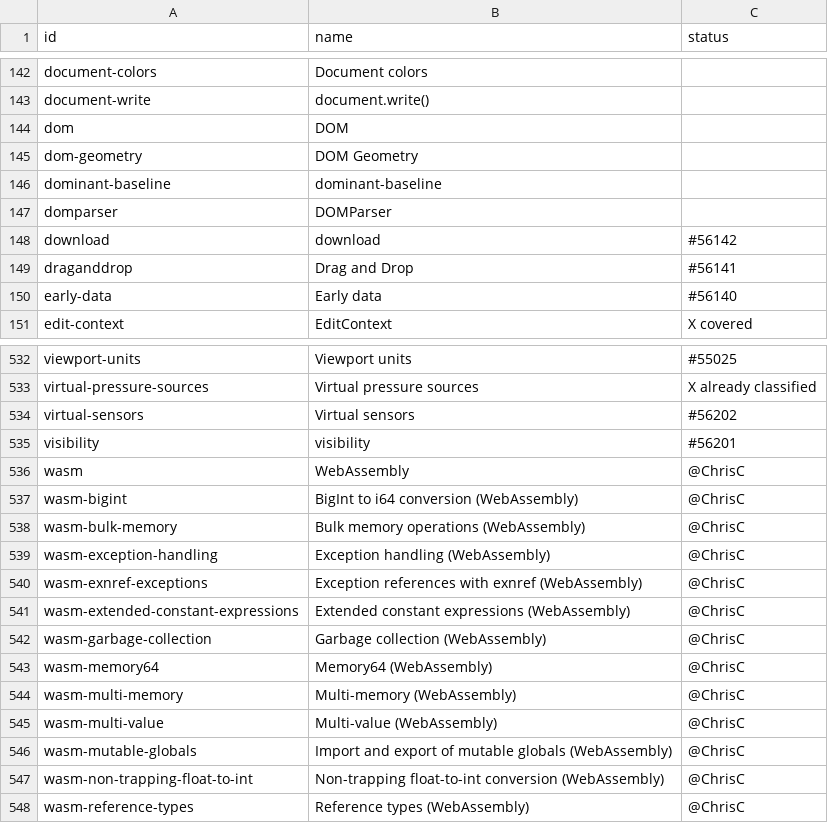
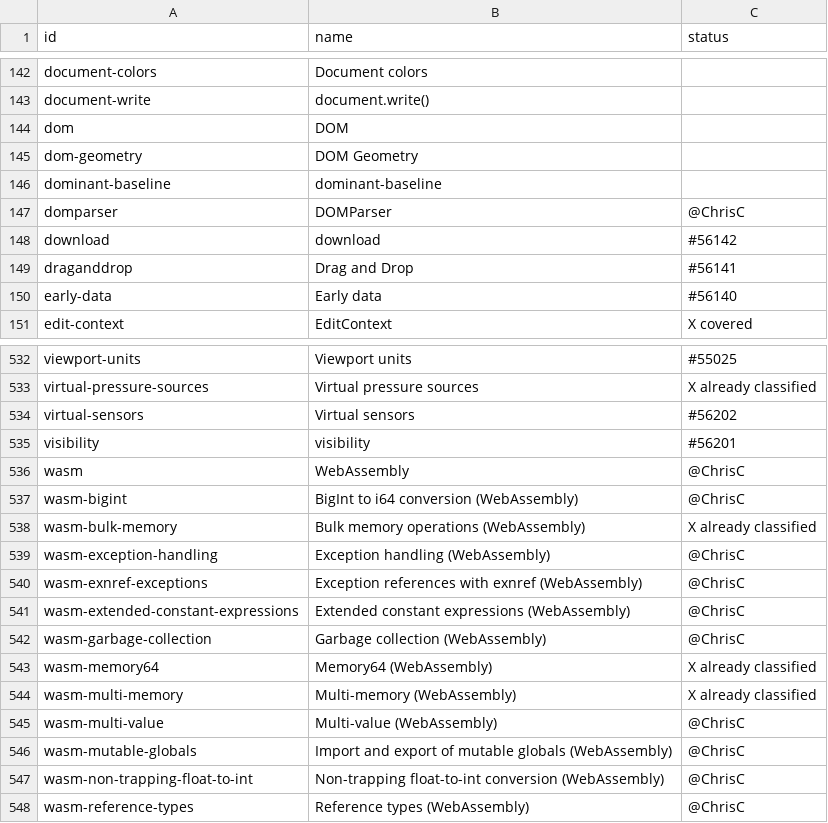
Before and after one commit to bocoup/wpt-classification-tools, a CSV file: progress.csv, drawn as a sheet; only a part is shown, gaps mark what is left out.

Commit message:
updates wasm and claims domparser

```diff
--- a/progress.csv
+++ b/progress.csv
@@ -146,3 +146,3 @@ dom-geometry,DOM Geometry,
 dominant-baseline,dominant-baseline,
-domparser,DOMParser,
+domparser,DOMParser,@ChrisC
 download,download,#56142
@@ -537,3 +537,3 @@ wasm,WebAssembly,@ChrisC
 wasm-bigint,BigInt to i64 conversion (WebAssembly),@ChrisC
-wasm-bulk-memory,Bulk memory operations (WebAssembly),@ChrisC
+wasm-bulk-memory,Bulk memory operations (WebAssembly),X already classified
 wasm-exception-handling,Exception handling (WebAssembly),@ChrisC
@@ -542,4 +542,4 @@ wasm-extended-constant-expressions,Extended constant expressions (WebAssembly),@
 wasm-garbage-collection,Garbage collection (WebAssembly),@ChrisC
-wasm-memory64,Memory64 (WebAssembly),@ChrisC
-wasm-multi-memory,Multi-memory (WebAssembly),@ChrisC
+wasm-memory64,Memory64 (WebAssembly),X already classified
+wasm-multi-memory,Multi-memory (WebAssembly),X already classified
 wasm-multi-value,Multi-value (WebAssembly),@ChrisC
```
